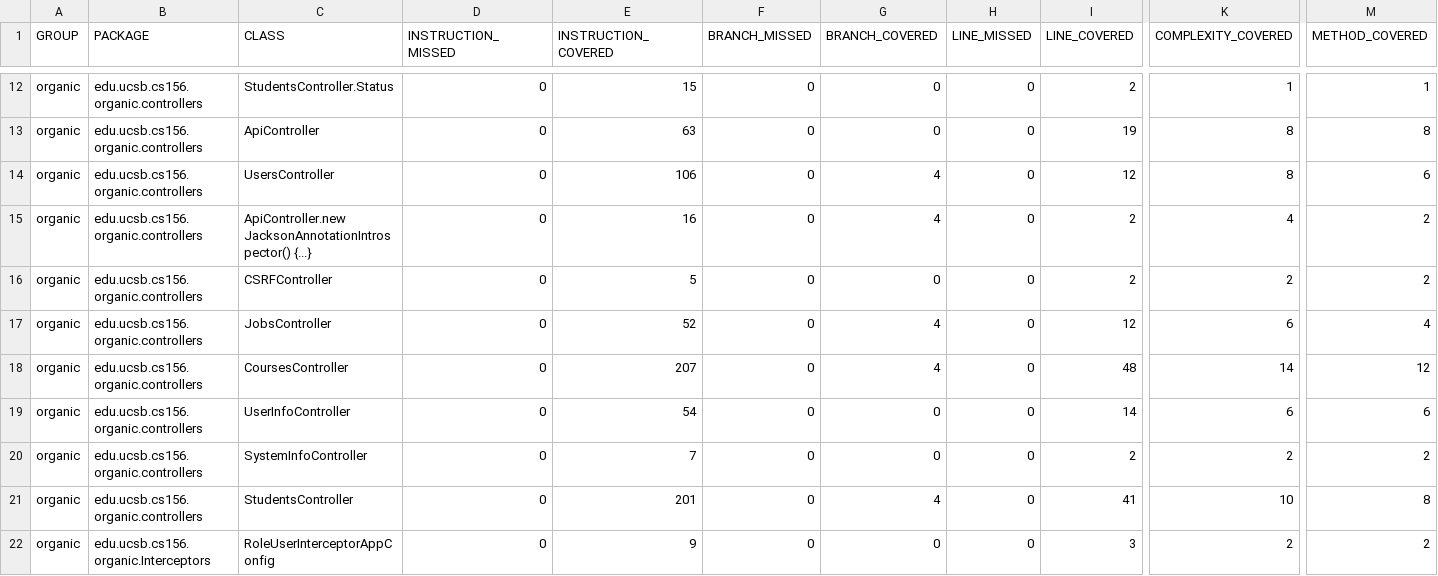
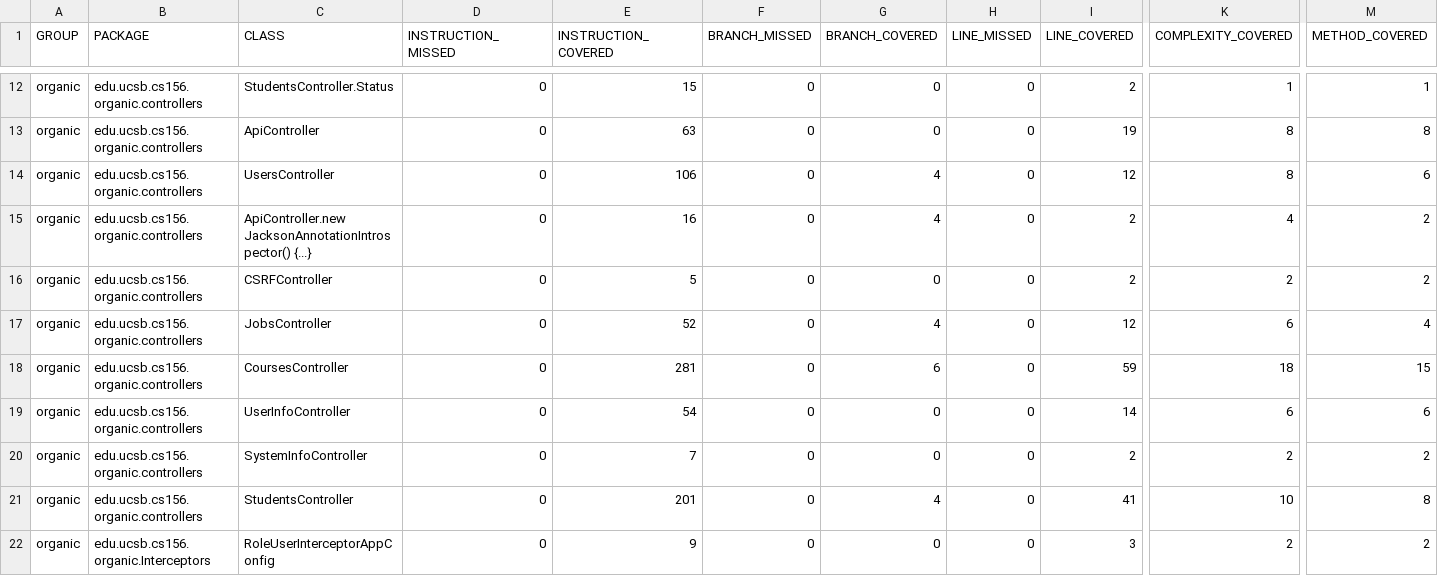
Before and after one commit to ucsb-cs156-f23/proj-organic-f23-6pm-3, a CSV file: prs/34/jacoco/jacoco.csv, drawn as a sheet; only a part is shown, gaps mark what is left out; the diff names each change by its address in the sheet, - before the commit and + after, or states it on an @@ line.

```diff
--- a/prs/34/jacoco/jacoco.csv
+++ b/prs/34/jacoco/jacoco.csv
-E18 (INSTRUCTION_COVERED): 207
+E18 (INSTRUCTION_COVERED): 281
-G18 (BRANCH_COVERED): 4
+G18 (BRANCH_COVERED): 6
-I18 (LINE_COVERED): 48
+I18 (LINE_COVERED): 59
-K18 (COMPLEXITY_COVERED): 14
+K18 (COMPLEXITY_COVERED): 18
-M18 (METHOD_COVERED): 12
+M18 (METHOD_COVERED): 15
```
Also changed, not shown: 7 other files.
